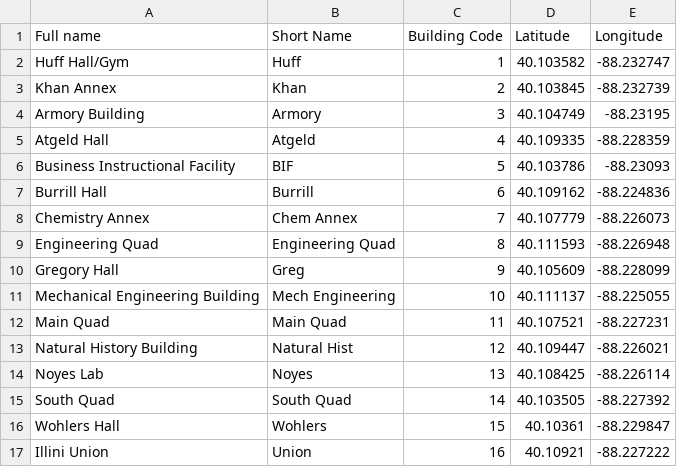
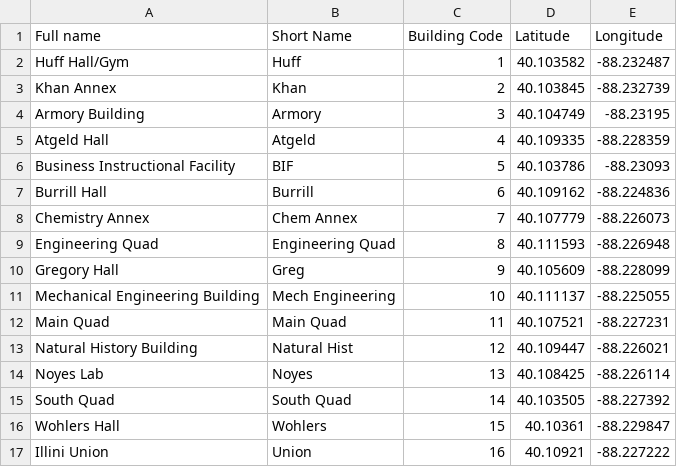
Before and after one commit to oortsang/ISO-State-2018, a CSV file: Updatable Files/Locations.csv, drawn as a sheet.

Commit message:
Moved Huff to the left

```diff
--- a/Updatable Files/Locations.csv
+++ b/Updatable Files/Locations.csv
@@ -1,3 +1,3 @@
 Full name,Short Name,Building Code,Latitude,Longitude
-Huff Hall/Gym,Huff,1,40.103582,-88.232747
+Huff Hall/Gym,Huff,1,40.103582,-88.232487
 Khan Annex,Khan,2,40.103845,-88.232739
```
